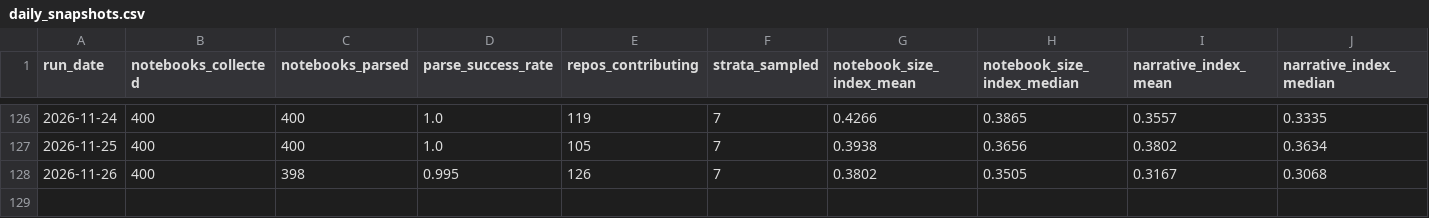
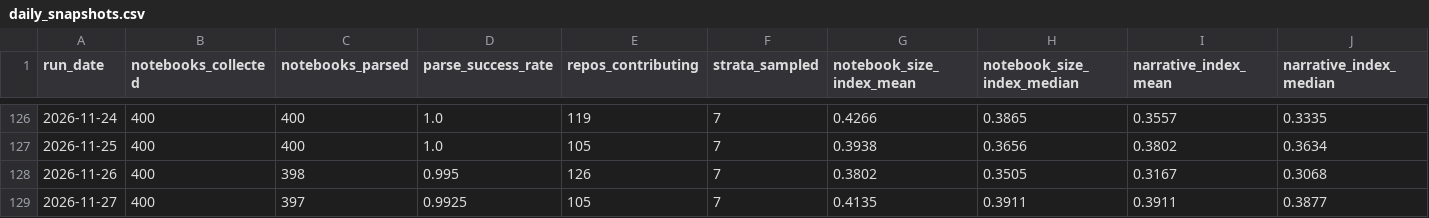
Before and after one commit to rodrigosf672/notebook-observatory, a CSV file: site/daily_snapshots.csv, drawn as a sheet; only a part is shown, gaps mark what is left out; rows hold the shown columns only; the diff names each change by its address in the sheet, - before the commit and + after, or states it on an @@ line.

```diff
--- a/site/daily_snapshots.csv
+++ b/site/daily_snapshots.csv
+row 129: 2026-11-27 | 400 | 397 | 0.9925 | 105 | 7 | 0.4135 | 0.3911 | 0.3911 | 0.3877
```
Also changed, not shown: datasets/daily_snapshots.csv, datasets/library_adoption.csv, 6 other files.
